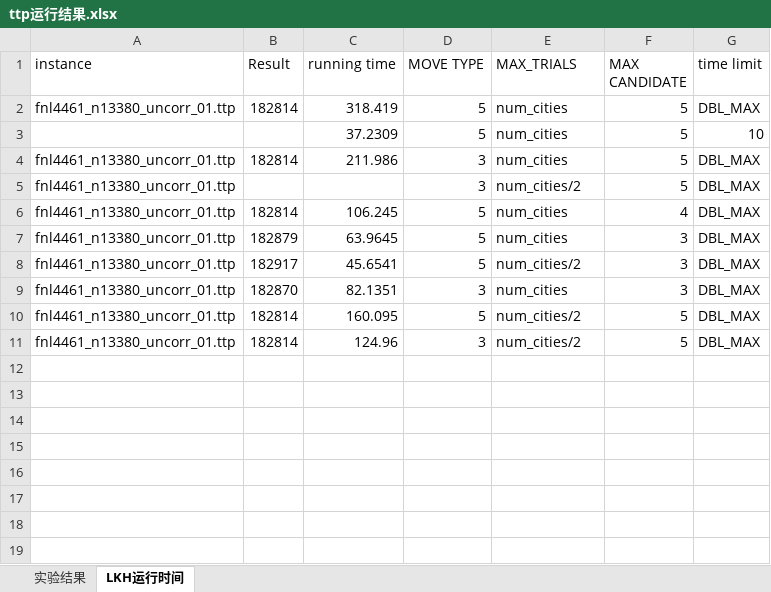
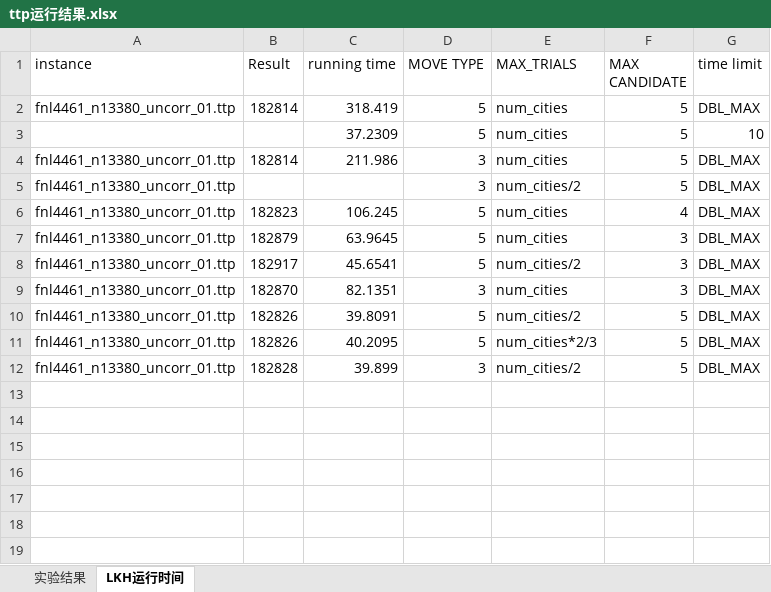
Before and after one commit to ssfc/npbenchmark, an Excel workbook: npbenchmark-main/travel_thief/LKH-origin/ttp运行结果.xlsx, sheet LKH运行时间, drawn as a sheet; only a part is shown; the shorter side is filled out with more unchanged rows; values as stored, in another font and other column widths than the file's, no borders; addresses are those after the commit; the diff names each change by its address in the sheet, - before the commit and + after, or states it on an @@ line.

```diff
--- a/npbenchmark-main/travel_thief/LKH-origin/ttp运行结果.xlsx (sheet LKH运行时间)
+++ b/npbenchmark-main/travel_thief/LKH-origin/ttp运行结果.xlsx (sheet LKH运行时间)
-B6 (Result): 182814
+B6 (Result): 182823
-B10 (Result): 182814
+B10 (Result): 182826
-C10 (running time): 160.095
+C10 (running time): 39.8091
+row 11: fnl4461_n13380_uncorr_01.ttp | 182826 | 40.2095 | 5 | num_cities*2/3 | 5 | DBL_MAX
-B12 (Result): 182814
+B12 (Result): 182828
-C12 (running time): 124.96
+C12 (running time): 39.899
```
Also changed, not shown: 1 other file.
